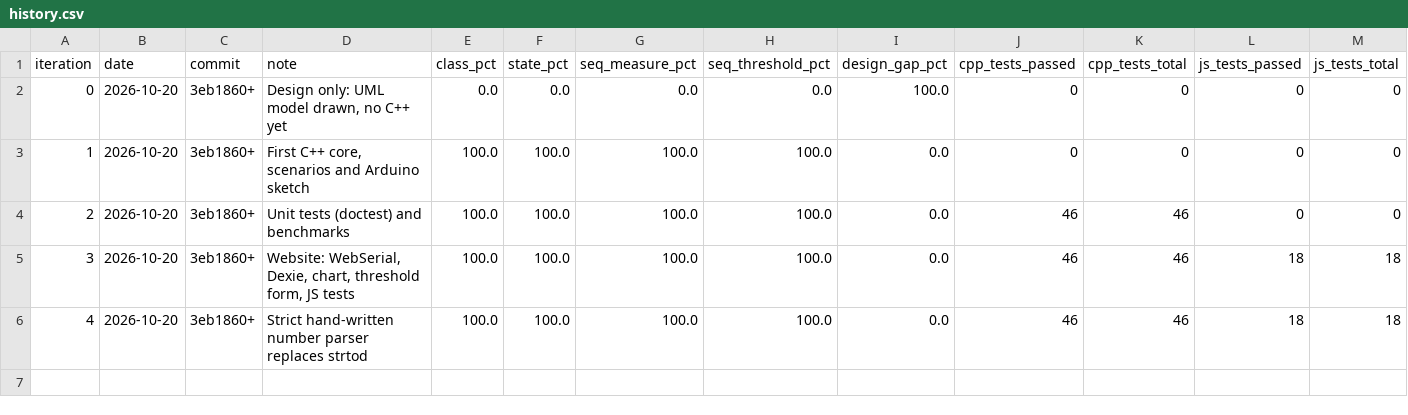
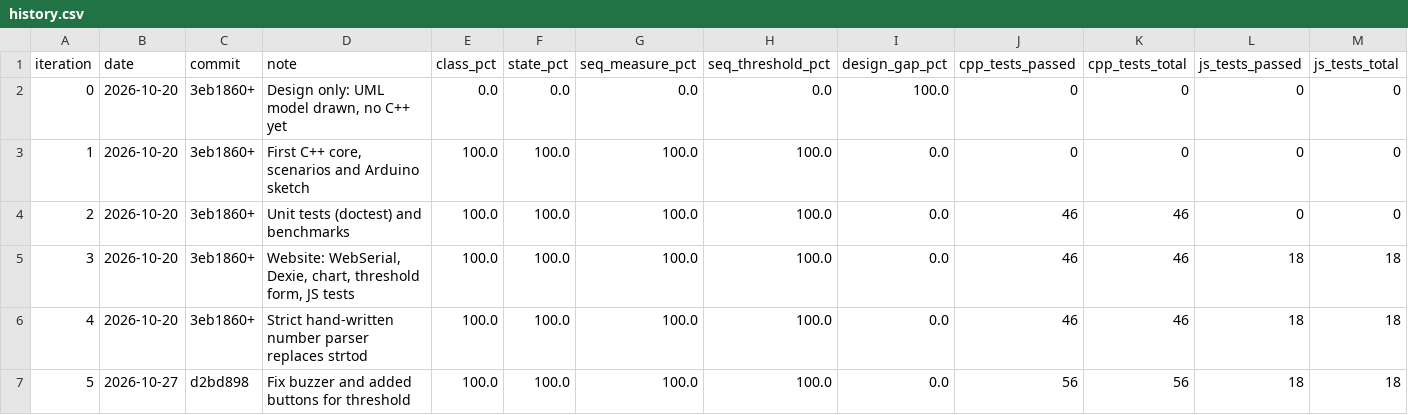
Before and after one commit to Sergiu-Sturza/Assignment-1-Model-first-AI-second, a CSV file: arduino/fom/history.csv, drawn as a sheet; only a part is shown; rows hold the shown columns only; the diff names each change by its address in the sheet, - before the commit and + after, or states it on an @@ line.

```diff
--- a/arduino/fom/history.csv
+++ b/arduino/fom/history.csv
+row 7: 5 | 2026-10-27 | d2bd898 | Fix buzzer and added buttons for threshold | 100.0 | 100.0 | 100.0 | 100.0 | 0.0 | 56 | 56 | 18 | 18
```
Also changed, not shown: 2 other files.
